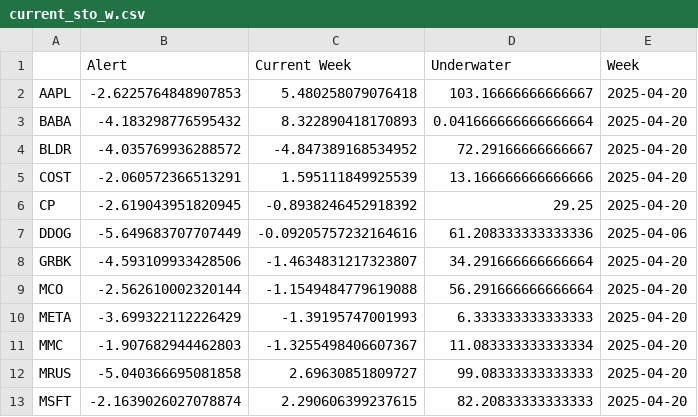
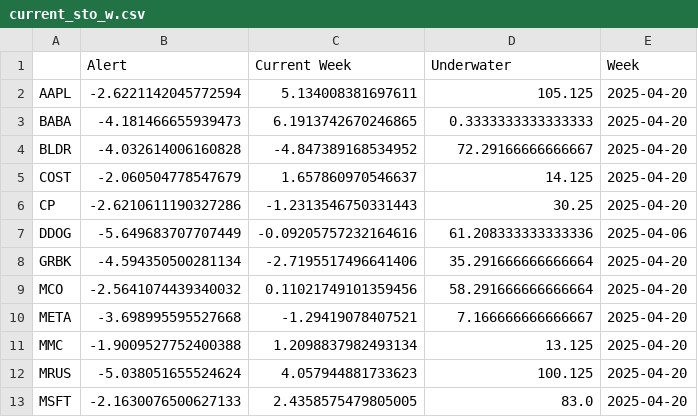
Before and after one commit to speedlab1/speedlab_monitoring, a CSV file: src/data/current_sto_w.csv, drawn as a sheet; only a part is shown; the diff covers the shown part only.

```diff
--- a/src/data/current_sto_w.csv
+++ b/src/data/current_sto_w.csv
@@ -1,13 +1,13 @@
 ,Alert,Current Week,Underwater,Week
-AAPL,-2.6225764848907853,5.480258079076418,103.16666666666667,2025-04-20
-BABA,-4.183298776595432,8.322890418170893,0.041666666666666664,2025-04-20
-BLDR,-4.035769936288572,-4.847389168534952,72.29166666666667,2025-04-20
-COST,-2.060572366513291,1.595111849925539,13.166666666666666,2025-04-20
-CP,-2.619043951820945,-0.8938246452918392,29.25,2025-04-20
+AAPL,-2.6221142045772594,5.134008381697611,105.125,2025-04-20
+BABA,-4.181466655939473,6.1913742670246865,0.3333333333333333,2025-04-20
+BLDR,-4.032614006160828,-4.847389168534952,72.29166666666667,2025-04-20
+COST,-2.060504778547679,1.657860970546637,14.125,2025-04-20
+CP,-2.6210611190327286,-1.2313546750331443,30.25,2025-04-20
 DDOG,-5.649683707707449,-0.09205757232164616,61.208333333333336,2025-04-06
-GRBK,-4.593109933428506,-1.4634831217323807,34.291666666666664,2025-04-20
-MCO,-2.562610002320144,-1.1549484779619088,56.291666666666664,2025-04-20
-META,-3.699322112226429,-1.39195747001993,6.333333333333333,2025-04-20
-MMC,-1.907682944462803,-1.3255498406607367,11.083333333333334,2025-04-20
-MRUS,-5.040366695081858,2.69630851809727,99.08333333333333,2025-04-20
-MSFT,-2.1639026027078874,2.290606399237615,82.20833333333333,2025-04-20
+GRBK,-4.594350500281134,-2.7195517496641406,35.291666666666664,2025-04-20
+MCO,-2.5641074439340032,0.11021749101359456,58.291666666666664,2025-04-20
+META,-3.698995595527668,-1.29419078407521,7.166666666666667,2025-04-20
+MMC,-1.9009527752400388,1.2098837982493134,13.125,2025-04-20
+MRUS,-5.038051655524624,4.057944881733623,100.125,2025-04-20
+MSFT,-2.1630076500627133,2.4358575479805005,83.0,2025-04-20
```
Also changed, not shown: 34 edited cells elsewhere in this file, src/data/current_cry.csv, src/data/current_fo_w.csv, 24 other files.
